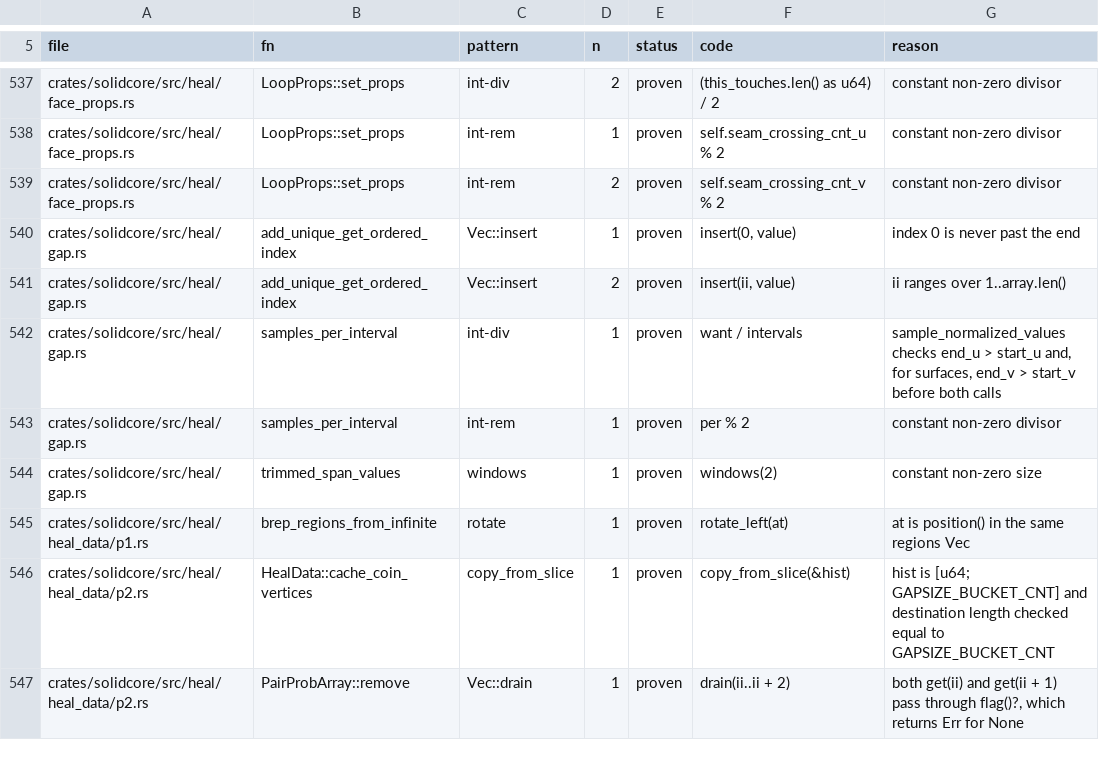
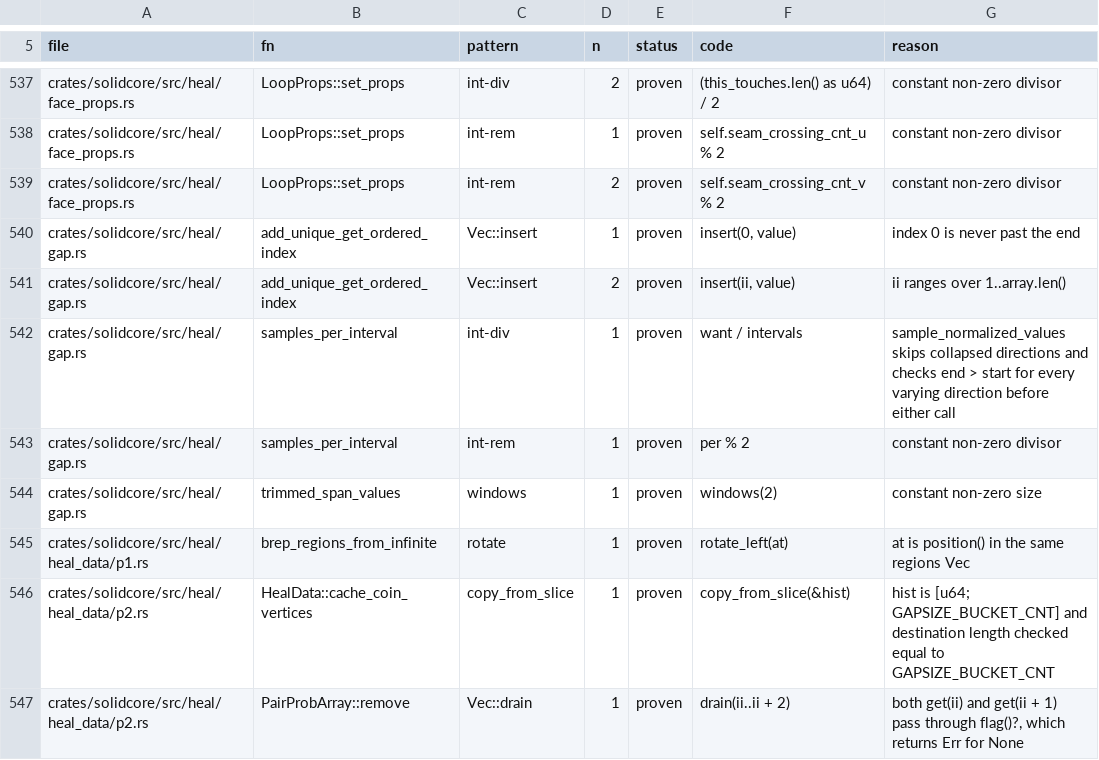
Before and after one commit to takuto-NA/solidcraft, a TSV file: solidcore/plan/panic-sites.tsv, drawn as a sheet; only a part is shown, gaps mark what is left out.

```diff
--- a/solidcore/plan/panic-sites.tsv
+++ b/solidcore/plan/panic-sites.tsv
@@ -541,3 +541,3 @@ crates/solidcore/src/heal/gap.rs	add_unique_get_ordered_index	Vec::insert	1	prov
 crates/solidcore/src/heal/gap.rs	add_unique_get_ordered_index	Vec::insert	2	proven	insert(ii, value)	ii ranges over 1..array.len()
-crates/solidcore/src/heal/gap.rs	samples_per_interval	int-div	1	proven	want / intervals	sample_normalized_values checks end_u > start_u and, for surfaces, end_v > start_v before both calls
+crates/solidcore/src/heal/gap.rs	samples_per_interval	int-div	1	proven	want / intervals	sample_normalized_values skips collapsed directions and checks end > start for every varying direction before either call
 crates/solidcore/src/heal/gap.rs	samples_per_interval	int-rem	1	proven	per % 2	constant non-zero divisor
```
Also changed, not shown: 6 other files.
